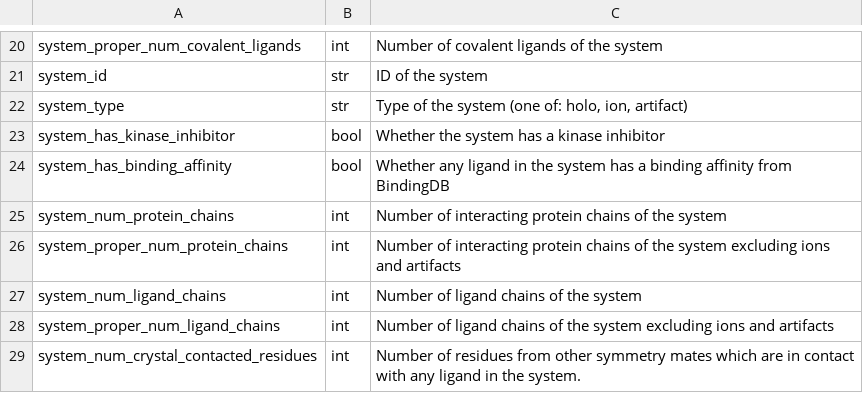
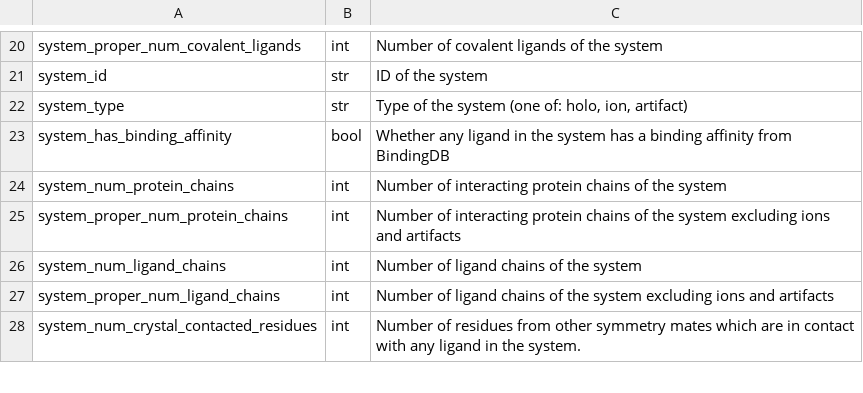
Before and after one commit to plinder-org/plinder, a TSV file: src/plinder/data/column_descriptions/system.tsv, drawn as a sheet; only a part is shown, gaps mark what is left out.

```diff
--- a/src/plinder/data/column_descriptions/system.tsv
+++ b/src/plinder/data/column_descriptions/system.tsv
@@ -22,3 +22,2 @@ system_id	str	ID of the system
 system_type	str	Type of the system (one of: holo, ion, artifact)
-system_has_kinase_inhibitor	bool	Whether the system has a kinase inhibitor
 system_has_binding_affinity	bool	Whether any ligand in the system has a binding affinity from BindingDB
```
Also changed, not shown: src/plinder/data/column_descriptions/ligands.tsv, src/plinder/data/column_descriptions/system_pocket.tsv, 20 other files.
